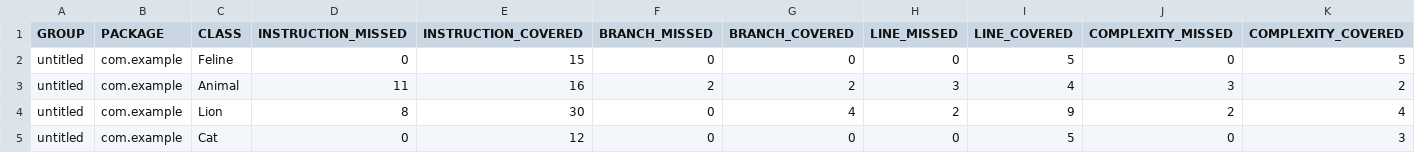
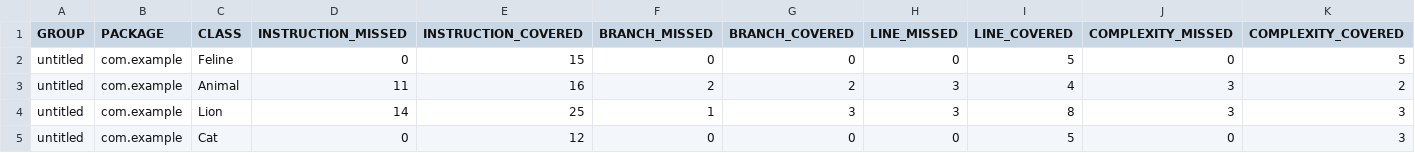
Before and after one commit to olfrum/qa_java, a CSV file: target/site/jacoco/jacoco.csv, drawn as a sheet; only a part is shown; the diff names each change by its address in the sheet, - before the commit and + after, or states it on an @@ line.

```diff
--- a/target/site/jacoco/jacoco.csv
+++ b/target/site/jacoco/jacoco.csv
-D4 (INSTRUCTION_MISSED): 8
+D4 (INSTRUCTION_MISSED): 14
-E4 (INSTRUCTION_COVERED): 30
+E4 (INSTRUCTION_COVERED): 25
-F4 (BRANCH_MISSED): 0
+F4 (BRANCH_MISSED): 1
-G4 (BRANCH_COVERED): 4
+G4 (BRANCH_COVERED): 3
-H4 (LINE_MISSED): 2
+H4 (LINE_MISSED): 3
-I4 (LINE_COVERED): 9
+I4 (LINE_COVERED): 8
-J4 (COMPLEXITY_MISSED): 2
+J4 (COMPLEXITY_MISSED): 3
-K4 (COMPLEXITY_COVERED): 4
+K4 (COMPLEXITY_COVERED): 3
```
Also changed, not shown: 9 other files.
